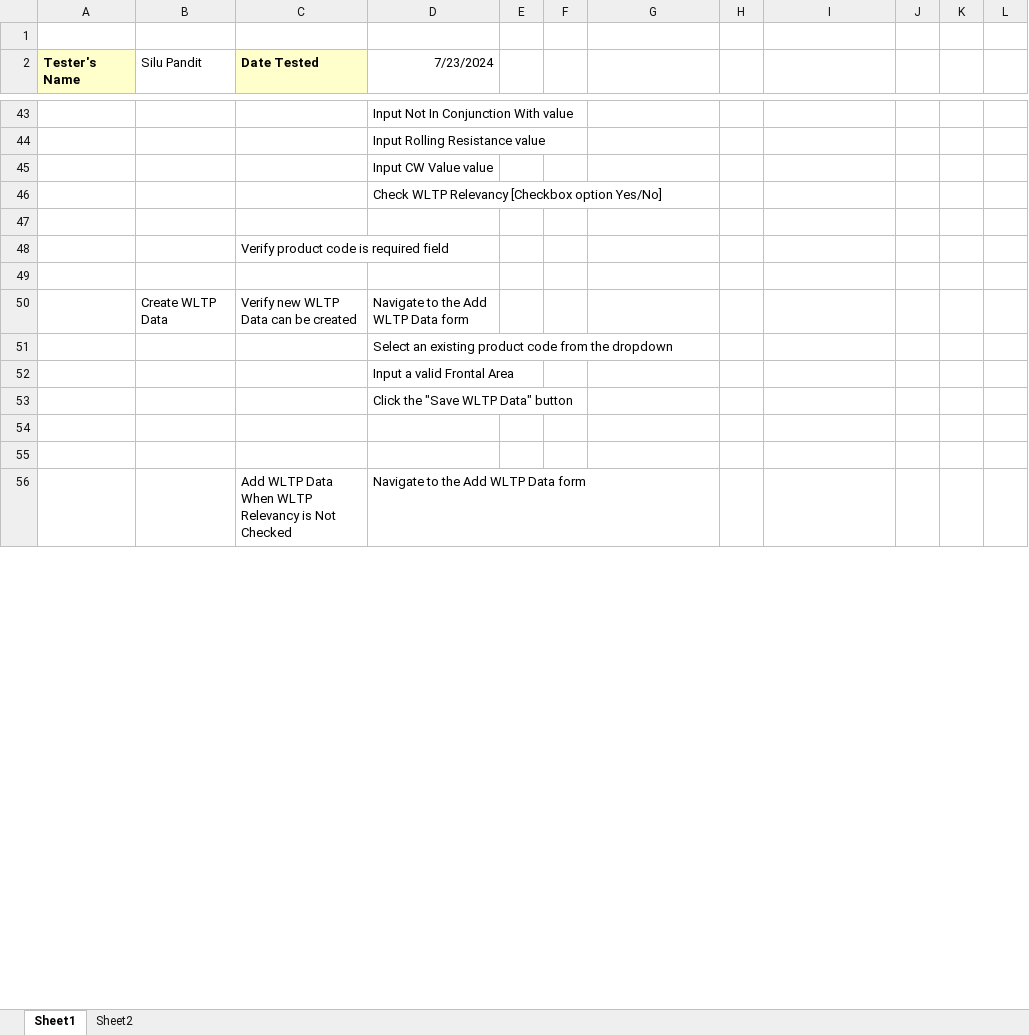
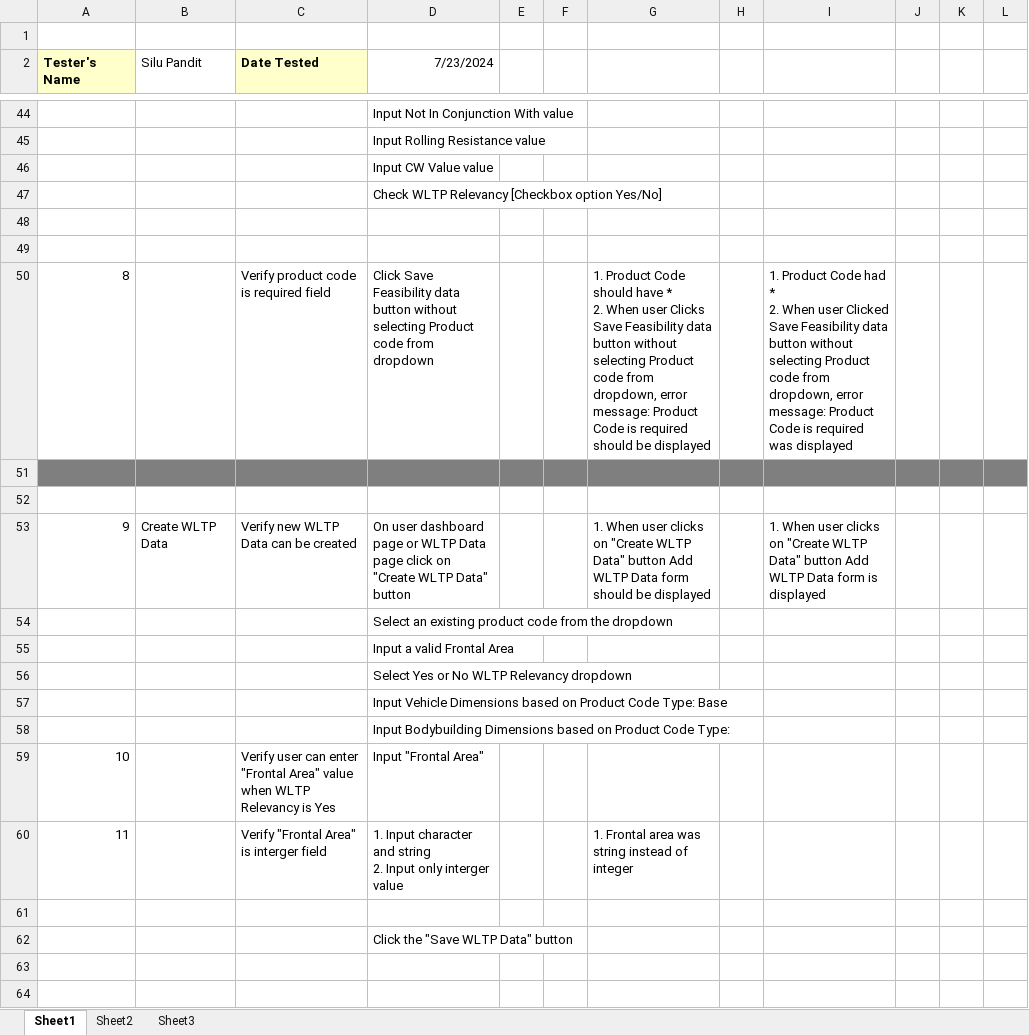
Before and after one commit to silupandit/QualityHub, an Excel workbook: Test Cases Task.xlsx, sheet Sheet1, drawn as a sheet; only a part is shown, gaps mark what is left out; values as stored, in another font and other column widths than the file's, no borders; removed rows and columns are numbered as before the commit, all else as after; ↵ is a line break in a cell; the diff covers the shown part only; the diff names each change by its address in the sheet, - before the commit and + after, or states it on an @@ line.

Commit message:
Added new test cases for Product Code, WLTP data

```diff
--- a/Test Cases Task.xlsx (sheet Sheet1)
+++ b/Test Cases Task.xlsx (sheet Sheet1)
+sheet tab: Sheet3
-row 48:  |  | Verify product code is required field
+row 50: 8 |  | Verify product code is required field | Click Save Feasibility data button without selecting Product code from dropdown |  |  | 1. Product Code should have * ↵ 2. When user Clicks Save Feasibility data button without selecting Product code from dropdown, error message: Product Code is required should be displayed |  | 1. Product Code had * ↵ 2. When user Clicked Save Feasibility data button without selecting Product code from dropdown, error message: Product Code is required was displayed
-A51:L51 fill: none
+A51:L51 fill: #7F7F7F
-row 51:  | Create WLTP Data | Verify new WLTP Data can be created | Navigate to the Add WLTP Data form
+row 51: (empty)
+row 52: (empty)
+row 53: 9 | Create WLTP Data | Verify new WLTP Data can be created | On user dashboard page or WLTP Data page click on "Create WLTP Data" button |  |  | 1. When user clicks on "Create WLTP Data" button Add WLTP Data form should be displayed |  | 1. When user clicks on "Create WLTP Data" button Add WLTP Data form is displayed
+row 56:  |  |  | Select Yes or No WLTP Relevancy dropdown
+row 57:  |  |  | Input Vehicle Dimensions based on Product Code Type: Base
+row 58:  |  |  | Input Bodybuilding Dimensions based on Product Code Type:
+row 59: 10 |  | Verify user can enter "Frontal Area" value when WLTP Relevancy is Yes | Input "Frontal Area"
+row 60: 11 |  | Verify "Frontal Area" is interger field | 1. Input character and string ↵ 2. Input only interger value |  |  | 1. Frontal area was string instead of integer
+row 61: (empty)
-row 56:  |  | Add WLTP Data When WLTP Relevancy is Not Checked | Navigate to the Add WLTP Data form
```
Also changed, not shown: 11 added rows, 16 removed rows, 13 edited cells and cell formats elsewhere in this sheet, sheet Sheet2.
